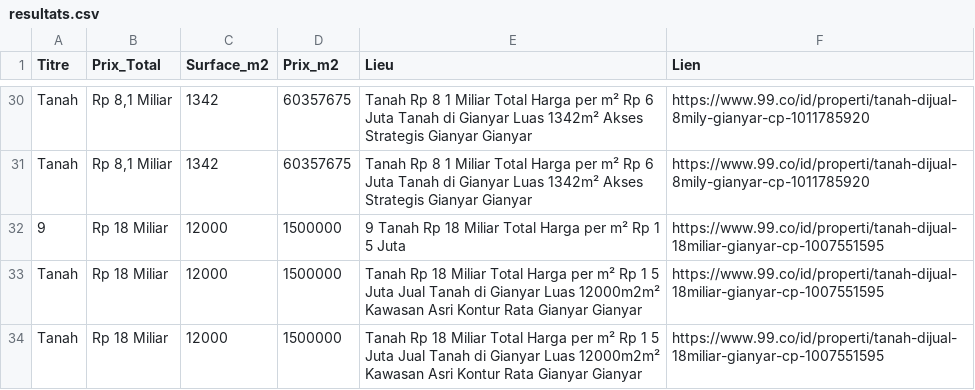
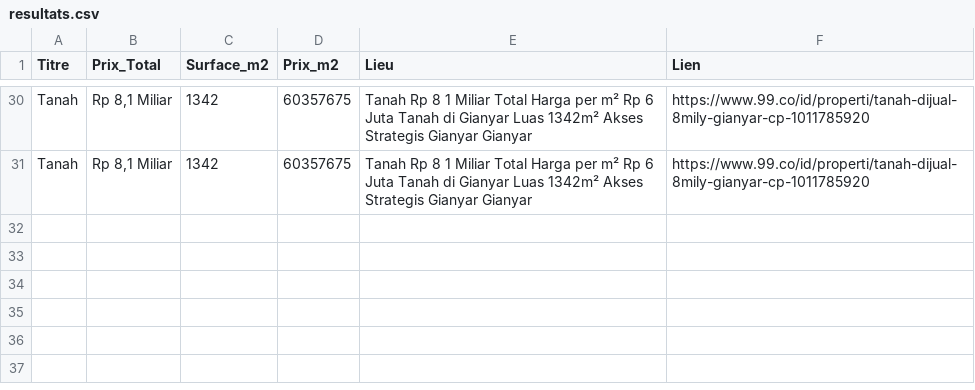
Before and after one commit to pedro432143219-prog/99co-scraper, a CSV file: resultats.csv, drawn as a sheet; only a part is shown, gaps mark what is left out.

```diff
--- a/resultats.csv
+++ b/resultats.csv
@@ -31,4 +31 @@ Tanah,"Rp 8,1 Miliar",1342,60357675,Tanah Rp 8 1 Miliar Total Harga per m² Rp 6
 Tanah,"Rp 8,1 Miliar",1342,60357675,Tanah Rp 8 1 Miliar Total Harga per m² Rp 6 Juta Tanah di Gianyar  Luas 1342m²  Akses Strategis Gianyar  Gianyar,https://www.99.co/id/properti/tanah-dijual-8mily-gianyar-cp-1011785920
-9,Rp 18 Miliar,12000,1500000,9  Tanah Rp 18 Miliar Total Harga per m² Rp 1 5 Juta,https://www.99.co/id/properti/tanah-dijual-18miliar-gianyar-cp-1007551595
-Tanah,Rp 18 Miliar,12000,1500000,Tanah Rp 18 Miliar Total Harga per m² Rp 1 5 Juta Jual Tanah di Gianyar  Luas 12000m2m²  Kawasan Asri  Kontur Rata Gianyar  Gianyar,https://www.99.co/id/properti/tanah-dijual-18miliar-gianyar-cp-1007551595
-Tanah,Rp 18 Miliar,12000,1500000,Tanah Rp 18 Miliar Total Harga per m² Rp 1 5 Juta Jual Tanah di Gianyar  Luas 12000m2m²  Kawasan Asri  Kontur Rata Gianyar  Gianyar,https://www.99.co/id/properti/tanah-dijual-18miliar-gianyar-cp-1007551595
```
